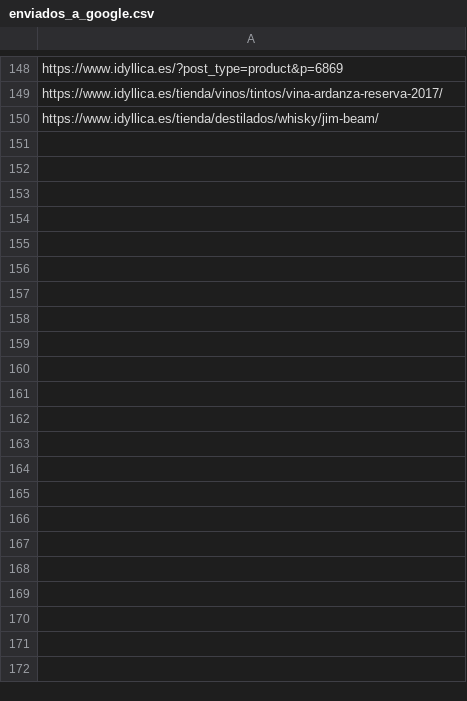
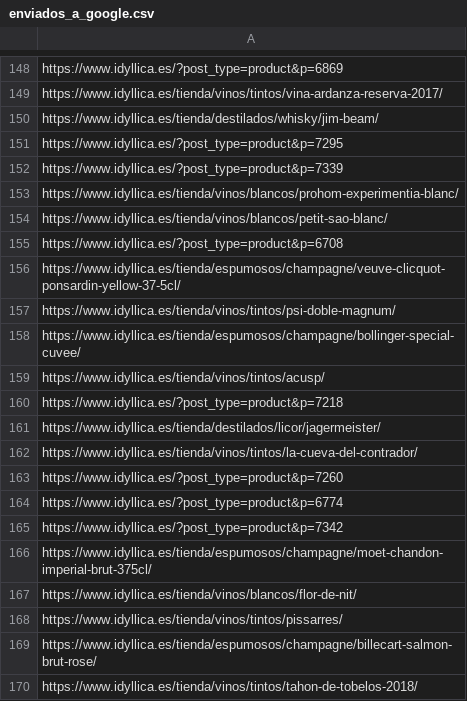
Before and after one commit to jcarrasquet/Seo_Idyllica, a CSV file: enviados_a_google.csv, drawn as a sheet; only a part is shown, gaps mark what is left out; the diff covers the shown part only.

```diff
--- a/enviados_a_google.csv
+++ b/enviados_a_google.csv
@@ -150 +150,21 @@ https://www.idyllica.es/tienda/vinos/tintos/vina-ardanza-reserva-2017/
 https://www.idyllica.es/tienda/destilados/whisky/jim-beam/
+https://www.idyllica.es/?post_type=product&p=7295
+https://www.idyllica.es/?post_type=product&p=7339
+https://www.idyllica.es/tienda/vinos/blancos/prohom-experimentia-blanc/
+https://www.idyllica.es/tienda/vinos/blancos/petit-sao-blanc/
+https://www.idyllica.es/?post_type=product&p=6708
+https://www.idyllica.es/tienda/espumosos/champagne/veuve-clicquot-ponsardin-yellow-37-5cl/
+https://www.idyllica.es/tienda/vinos/tintos/psi-doble-magnum/
+https://www.idyllica.es/tienda/espumosos/champagne/bollinger-special-cuvee/
+https://www.idyllica.es/tienda/vinos/tintos/acusp/
+https://www.idyllica.es/?post_type=product&p=7218
+https://www.idyllica.es/tienda/destilados/licor/jagermeister/
+https://www.idyllica.es/tienda/vinos/tintos/la-cueva-del-contrador/
+https://www.idyllica.es/?post_type=product&p=7260
+https://www.idyllica.es/?post_type=product&p=6774
+https://www.idyllica.es/?post_type=product&p=7342
+https://www.idyllica.es/tienda/espumosos/champagne/moet-chandon-imperial-brut-375cl/
+https://www.idyllica.es/tienda/vinos/blancos/flor-de-nit/
+https://www.idyllica.es/tienda/vinos/tintos/pissarres/
+https://www.idyllica.es/tienda/espumosos/champagne/billecart-salmon-brut-rose/
+https://www.idyllica.es/tienda/vinos/tintos/tahon-de-tobelos-2018/
```
Also changed, not shown: 10 added rows elsewhere in this file, 1 other file.
